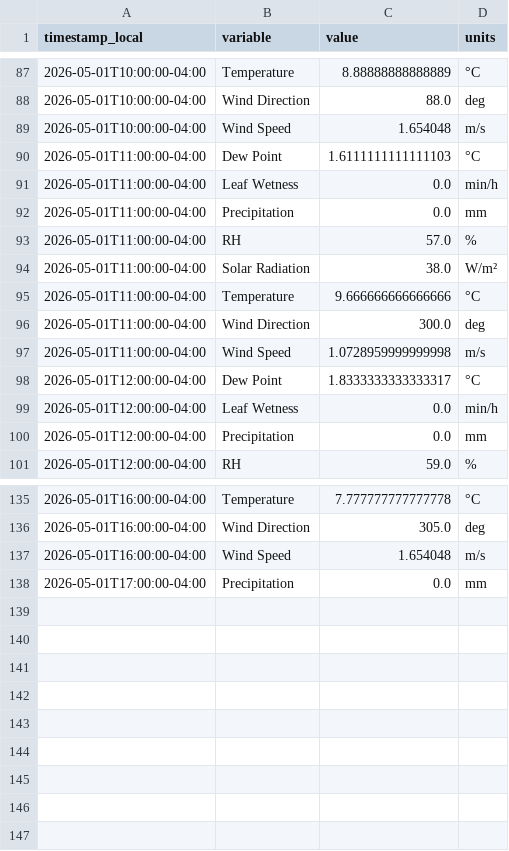
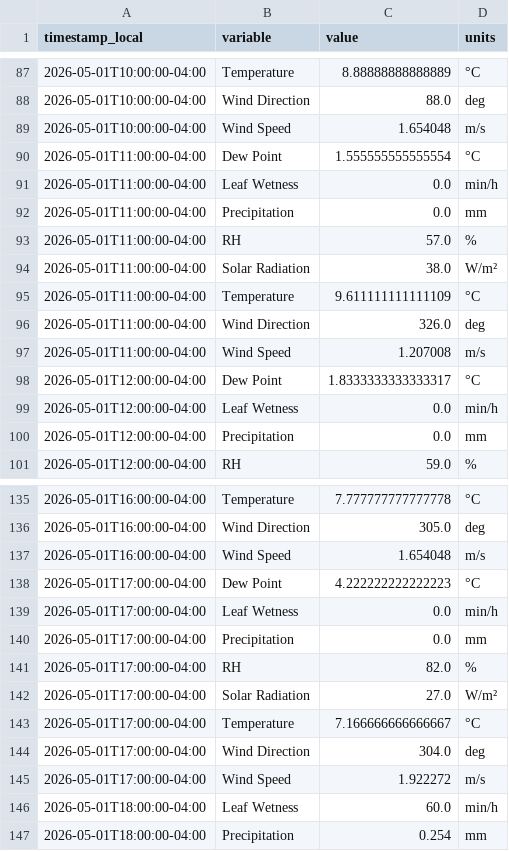
Before and after one commit to Jasonlondo/SensorTower, a CSV file: data/newa/newa_2026-05-01.csv, drawn as a sheet; only a part is shown, gaps mark what is left out.

```diff
--- a/data/newa/newa_2026-05-01.csv
+++ b/data/newa/newa_2026-05-01.csv
@@ -89,3 +89,3 @@ timestamp_local,variable,value,units
 2026-05-01T10:00:00-04:00,Wind Speed,1.654048,m/s
-2026-05-01T11:00:00-04:00,Dew Point,1.6111111111111103,°C
+2026-05-01T11:00:00-04:00,Dew Point,1.555555555555554,°C
 2026-05-01T11:00:00-04:00,Leaf Wetness,0.0,min/h
@@ -94,5 +94,5 @@ timestamp_local,variable,value,units
 2026-05-01T11:00:00-04:00,Solar Radiation,38.0,W/m²
-2026-05-01T11:00:00-04:00,Temperature,9.666666666666666,°C
-2026-05-01T11:00:00-04:00,Wind Direction,300.0,deg
-2026-05-01T11:00:00-04:00,Wind Speed,1.0728959999999998,m/s
+2026-05-01T11:00:00-04:00,Temperature,9.611111111111109,°C
+2026-05-01T11:00:00-04:00,Wind Direction,326.0,deg
+2026-05-01T11:00:00-04:00,Wind Speed,1.207008,m/s
 2026-05-01T12:00:00-04:00,Dew Point,1.8333333333333317,°C
@@ -137,2 +137,11 @@ timestamp_local,variable,value,units
 2026-05-01T16:00:00-04:00,Wind Speed,1.654048,m/s
+2026-05-01T17:00:00-04:00,Dew Point,4.222222222222223,°C
+2026-05-01T17:00:00-04:00,Leaf Wetness,0.0,min/h
 2026-05-01T17:00:00-04:00,Precipitation,0.0,mm
+2026-05-01T17:00:00-04:00,RH,82.0,%
+2026-05-01T17:00:00-04:00,Solar Radiation,27.0,W/m²
+2026-05-01T17:00:00-04:00,Temperature,7.166666666666667,°C
+2026-05-01T17:00:00-04:00,Wind Direction,304.0,deg
+2026-05-01T17:00:00-04:00,Wind Speed,1.922272,m/s
+2026-05-01T18:00:00-04:00,Leaf Wetness,60.0,min/h
+2026-05-01T18:00:00-04:00,Precipitation,0.254,mm
```
Also changed, not shown: 1 other file.
